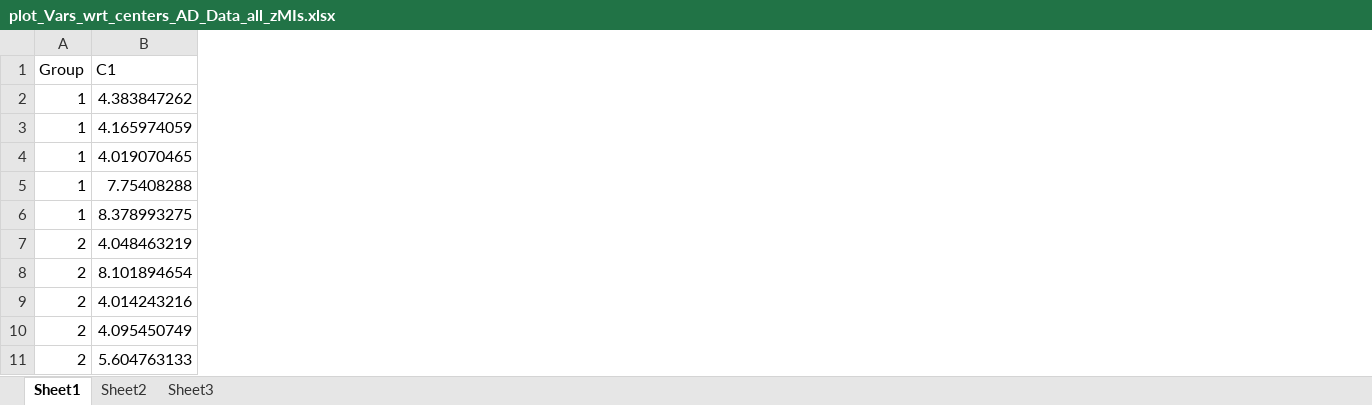
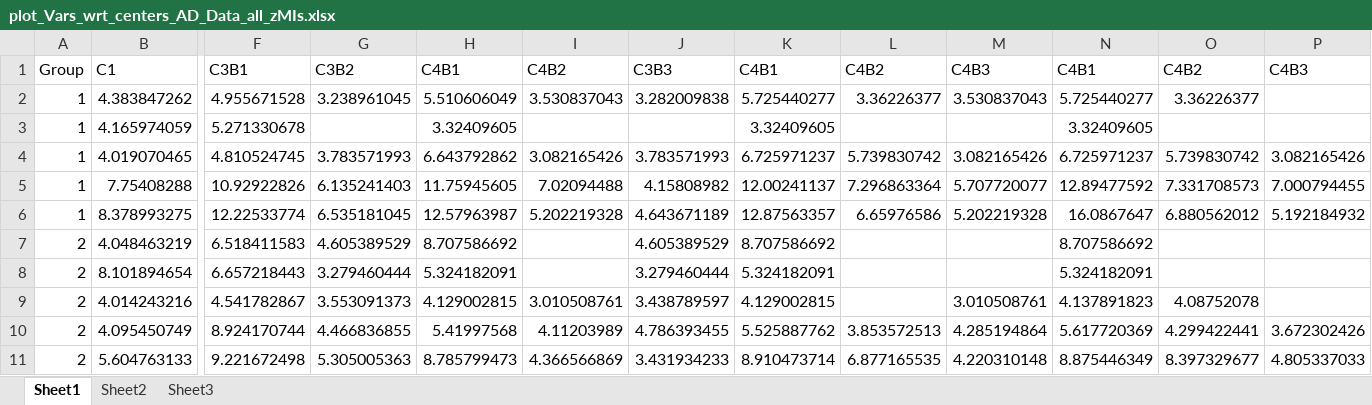
Before and after one commit to samsoon-inayat/Toolbox_2P, an Excel workbook: Spatial/PDFs/plot_Vars_wrt_centers_AD_Data_all_zMIs.xlsx, sheet Sheet1, drawn as a sheet; only a part is shown, gaps mark what is left out; values as stored, in another font and other column widths than the file's, no borders; the diff covers the shown part only; the diff names each change by its address in the sheet, - before the commit and + after, or states it on an @@ line.

```diff
--- a/Spatial/PDFs/plot_Vars_wrt_centers_AD_Data_all_zMIs.xlsx (sheet Sheet1)
+++ b/Spatial/PDFs/plot_Vars_wrt_centers_AD_Data_all_zMIs.xlsx (sheet Sheet1)
+column F, rows 1-11: C3B1 | 4.955671528 | 5.271330678 | 4.810524745 | 10.92922826 | 12.22533774 | 6.518411583 | 6.657218443 | 4.541782867 | 8.924170744 | 9.221672498
+column G, rows 1-11: C3B2 | 3.238961045 |  | 3.783571993 | 6.135241403 | 6.535181045 | 4.605389529 | 3.279460444 | 3.553091373 | 4.466836855 | 5.305005363
+column H, rows 1-11: C4B1 | 5.510606049 | 3.32409605 | 6.643792862 | 11.75945605 | 12.57963987 | 8.707586692 | 5.324182091 | 4.129002815 | 5.41997568 | 8.785799473
+column I, rows 1-11: C4B2 | 3.530837043 |  | 3.082165426 | 7.02094488 | 5.202219328 |  |  | 3.010508761 | 4.11203989 | 4.366566869
+column J, rows 1-11: C3B3 | 3.282009838 |  | 3.783571993 | 4.15808982 | 4.643671189 | 4.605389529 | 3.279460444 | 3.438789597 | 4.786393455 | 3.431934233
+column K, rows 1-11: C4B1 | 5.725440277 | 3.32409605 | 6.725971237 | 12.00241137 | 12.87563357 | 8.707586692 | 5.324182091 | 4.129002815 | 5.525887762 | 8.910473714
+column L, rows 1-11: C4B2 | 3.36226377 |  | 5.739830742 | 7.296863364 | 6.65976586 |  |  |  | 3.853572513 | 6.877165535
+column M, rows 1-11: C4B3 | 3.530837043 |  | 3.082165426 | 5.707720077 | 5.202219328 |  |  | 3.010508761 | 4.285194864 | 4.220310148
+column N, rows 1-11: C4B1 | 5.725440277 | 3.32409605 | 6.725971237 | 12.89477592 | 16.0867647 | 8.707586692 | 5.324182091 | 4.137891823 | 5.617720369 | 8.875446349
+column O, rows 1-11: C4B2 | 3.36226377 |  | 5.739830742 | 7.331708573 | 6.880562012 |  |  | 4.08752078 | 4.299422441 | 8.397329677
+column P, rows 1-11: C4B3 |  |  | 3.082165426 | 7.000794455 | 5.192184932 |  |  |  | 3.672302426 | 4.805337033
```
Also changed, not shown: 1 added column elsewhere in this sheet, Spatial/PDFs/plot_Vars_wrt_centers_AD_15_Data_Percent_PCs.xlsx, Spatial/PDFs/plot_Vars_wrt_centers_AD_15_Data_all_zMIs.xlsx, 24 other files.
